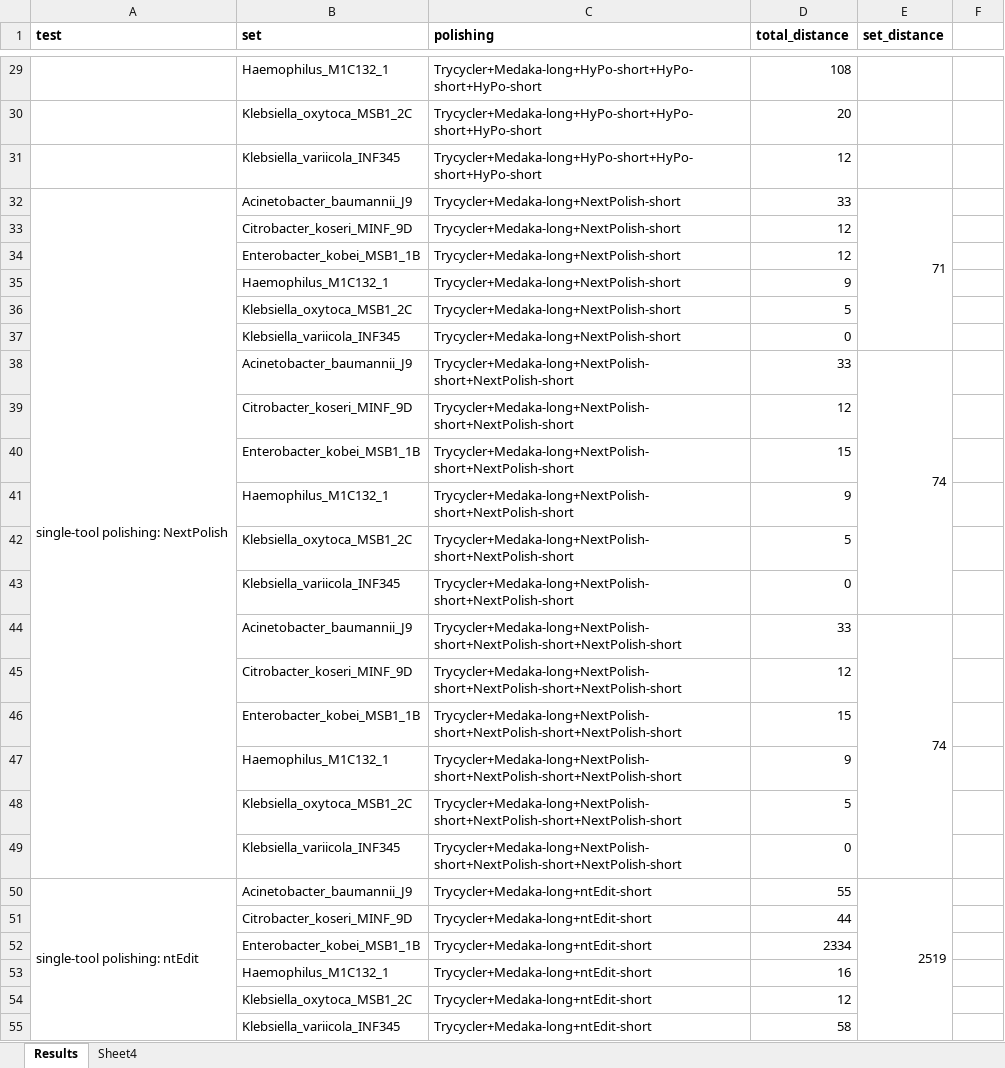
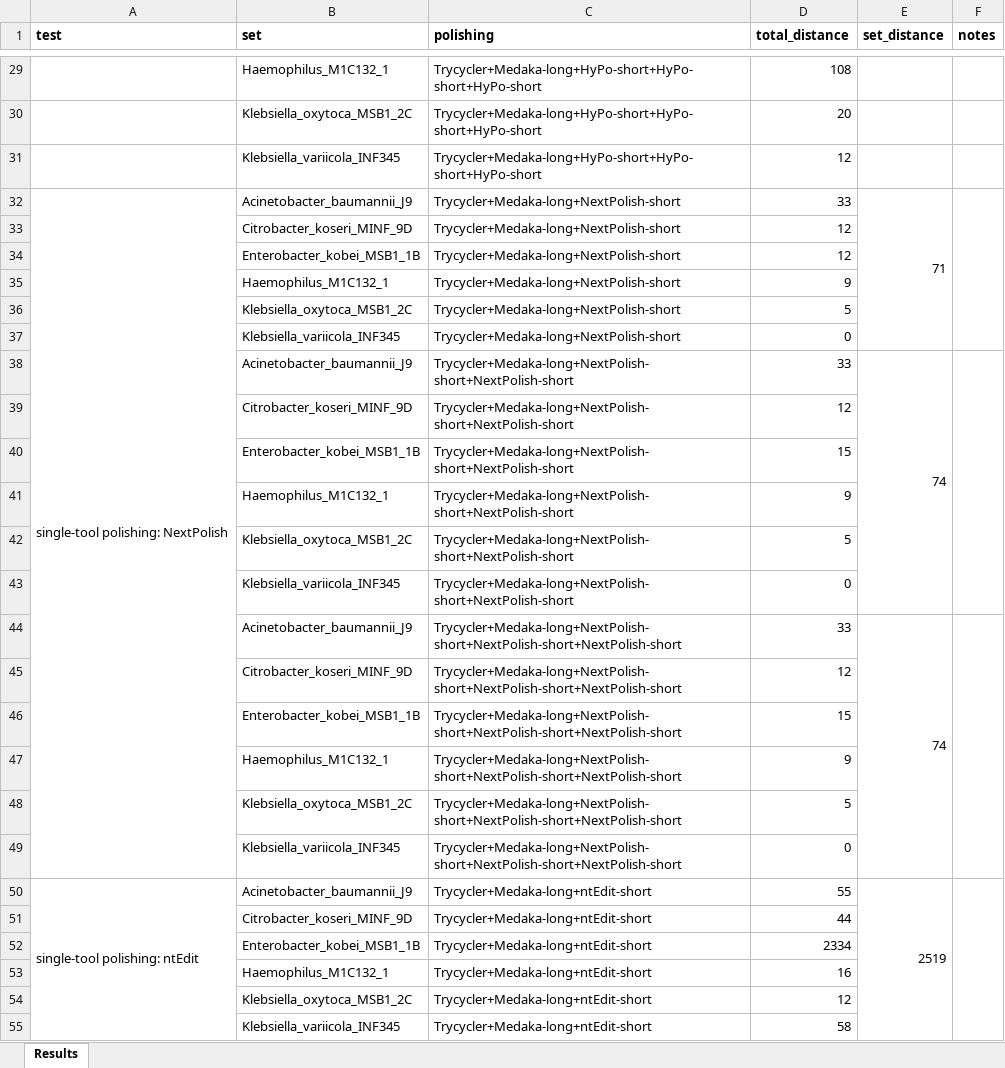
Before and after one commit to rrwick/Polypolish-paper, an Excel workbook: tables/Table_S2_real_read_results.xlsx, sheet Results, drawn as a sheet; only a part is shown, gaps mark what is left out; values as stored, in another font and other column widths than the file's, no borders; the diff covers the shown part only; the diff names each change by its address in the sheet, - before the commit and + after, or states it on an @@ line.

Commit message:
Add notes to real-read test results

```diff
--- a/tables/Table_S2_real_read_results.xlsx (sheet Results)
+++ b/tables/Table_S2_real_read_results.xlsx (sheet Results)
-sheet tab: Sheet4
-F1: (empty)
+F1: notes
+F32:F37 merged
+F38:F43 merged
+F44:F49 merged
+F50:F55 merged
```
Also changed, not shown: 4 edited cells, cell formats and merged cells elsewhere in this sheet.
